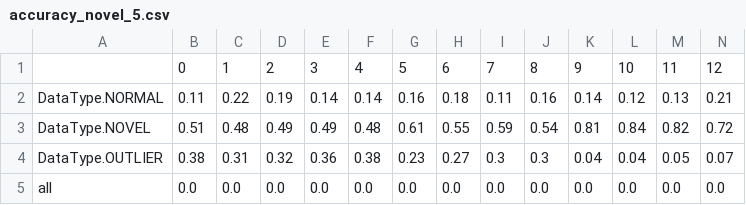
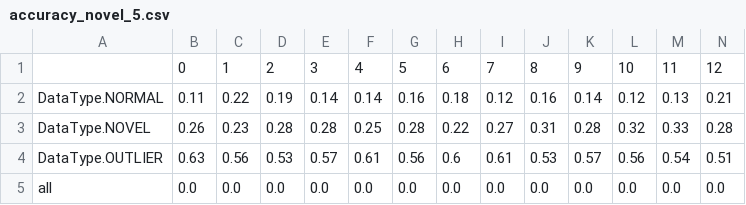
Before and after one commit to Dragoshel/P7_Outlier, a CSV file: results_novel_only/accuracy_novel_5.csv, drawn as a sheet; only a part is shown; removed rows and columns are numbered as before the commit, all else as after; rows hold the shown columns only; the diff names each change by its address in the sheet, - before the commit and + after, or states it on an @@ line.

```diff
--- a/results_novel_only/accuracy_novel_5.csv
+++ b/results_novel_only/accuracy_novel_5.csv
-I2: 0.11
+I2: 0.12
-row 3: DataType.NOVEL | 0.51 | 0.48 | 0.49 | 0.49 | 0.48 | 0.61 | 0.55 | 0.59 | 0.54 | 0.81 | 0.84 | 0.82 | 0.72
-row 4: DataType.OUTLIER | 0.38 | 0.31 | 0.32 | 0.36 | 0.38 | 0.23 | 0.27 | 0.3 | 0.3 | 0.04 | 0.04 | 0.05 | 0.07
+row 3: DataType.NOVEL | 0.26 | 0.23 | 0.28 | 0.28 | 0.25 | 0.28 | 0.22 | 0.27 | 0.31 | 0.28 | 0.32 | 0.33 | 0.28
+row 4: DataType.OUTLIER | 0.63 | 0.56 | 0.53 | 0.57 | 0.61 | 0.56 | 0.6 | 0.61 | 0.53 | 0.57 | 0.56 | 0.54 | 0.51
```
Also changed, not shown: results_10/accuracy_less_outliers.csv, results_10/accuracy_more_outliers.csv, 23 other files.
